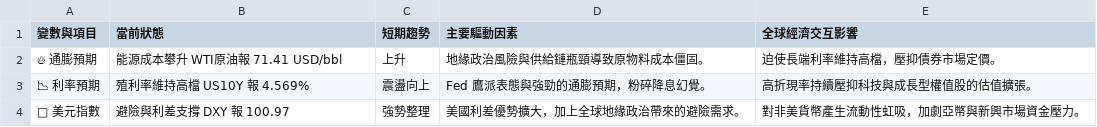
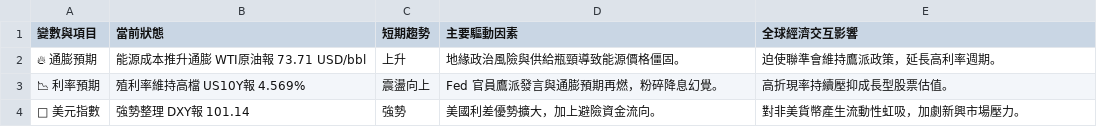
Before and after one commit to soga52-rgb/macro-dashboard, a CSV file: macro_analysis.csv, drawn as a sheet.

```diff
--- a/macro_analysis.csv
+++ b/macro_analysis.csv
@@ -1,4 +1,4 @@
 變數與項目,當前狀態,短期趨勢,主要驅動因素,全球經濟交互影響
-🔥 通膨預期,能源成本攀升 WTI原油報 71.41 USD/bbl,上升,地緣政治風險與供給鏈瓶頸導致原物料成本僵固。,迫使長端利率維持高檔，壓抑債券市場定價。
-📉 利率預期,殖利率維持高檔 US10Y 報 4.569%,震盪向上,Fed 鷹派表態與強勁的通膨預期，粉碎降息幻覺。,高折現率持續壓抑科技與成長型權值股的估值擴張。
-🦅 美元指數,避險與利差支撐 DXY 報 100.97,強勢整理,美國利差優勢擴大，加上全球地緣政治帶來的避險需求。,對非美貨幣產生流動性虹吸，加劇亞幣與新興市場資金壓力。
+🔥 通膨預期,能源成本推升通膨 WTI原油報 73.71 USD/bbl,上升,地緣政治風險與供給瓶頸導致能源價格僵固。,迫使聯準會維持鷹派政策，延長高利率週期。
+📉 利率預期,殖利率維持高檔 US10Y報 4.569%,震盪向上,Fed 官員鷹派發言與通膨預期再燃，粉碎降息幻覺。,高折現率持續壓抑成長型股票估值。
+🦅 美元指數,強勢整理 DXY報 101.14,強勢,美國利差優勢擴大，加上避險資金流向。,對非美貨幣產生流動性虹吸，加劇新興市場壓力。
```
Also changed, not shown: 3 other files.
